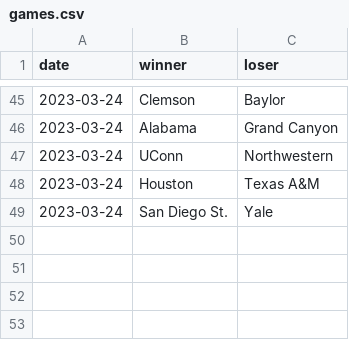
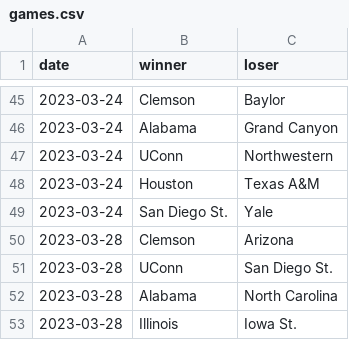
Before and after one commit to MikeMcLarnon/march-madness, a CSV file: static/games.csv, drawn as a sheet; only a part is shown, gaps mark what is left out.

```diff
--- a/static/games.csv
+++ b/static/games.csv
@@ -49 +49,5 @@ date,winner,loser
 2023-03-24,San Diego St.,Yale
+2023-03-28,Clemson,Arizona
+2023-03-28,UConn,San Diego St.
+2023-03-28,Alabama,North Carolina
+2023-03-28,Illinois,Iowa St.
```
Also changed, not shown: 1 other file.
